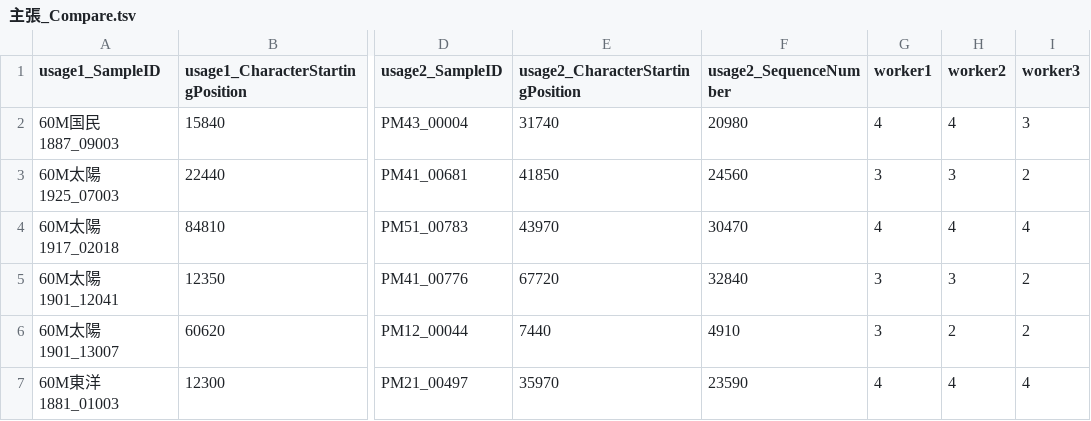
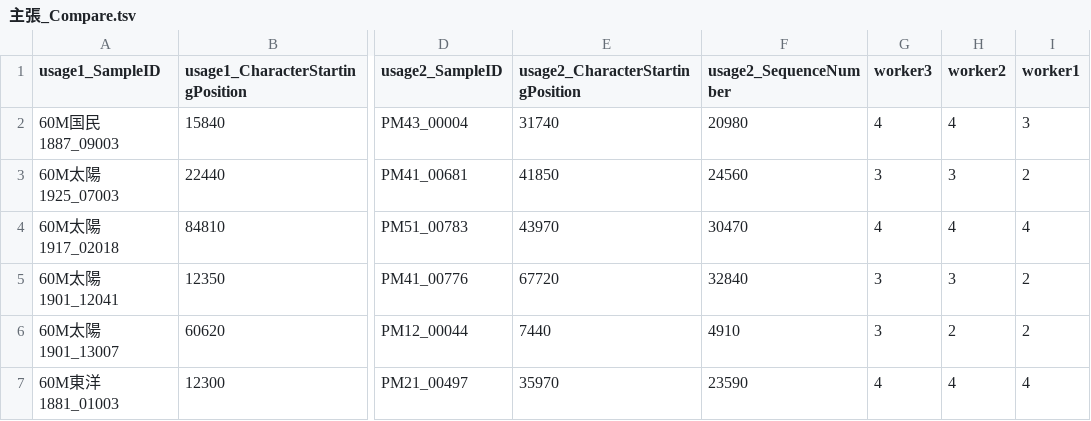
Before and after one commit to tmu-nlp/JapaneseLSCDataset, a TSV file: Scores/主張/主張_Compare.tsv, drawn as a sheet; only a part is shown, gaps mark what is left out; the diff names each change by its address in the sheet, - before the commit and + after, or states it on an @@ line.

Commit message:
fixed worker number

```diff
--- a/Scores/主張/主張_Compare.tsv
+++ b/Scores/主張/主張_Compare.tsv
-G1: worker1
+G1: worker3
-I1: worker3
+I1: worker1
```
Also changed, not shown: Scores/主張/主張_Earlier.tsv, Scores/主張/主張_Later.tsv, 20 other files.
